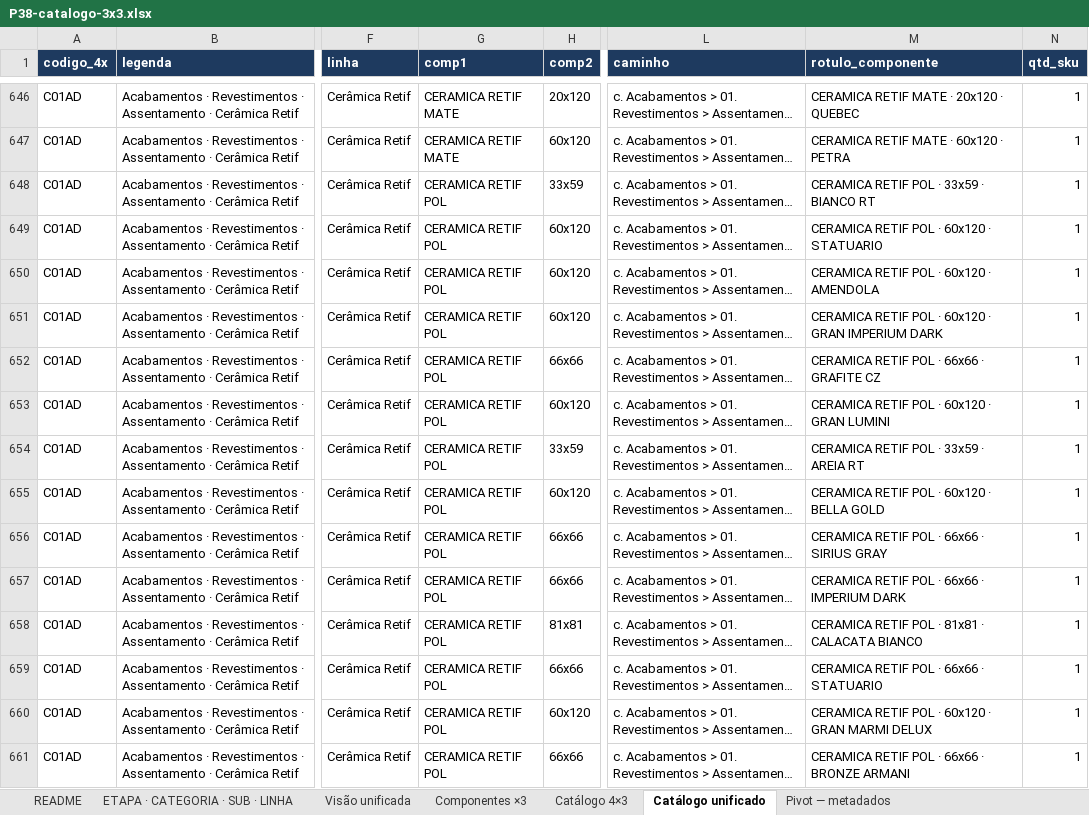
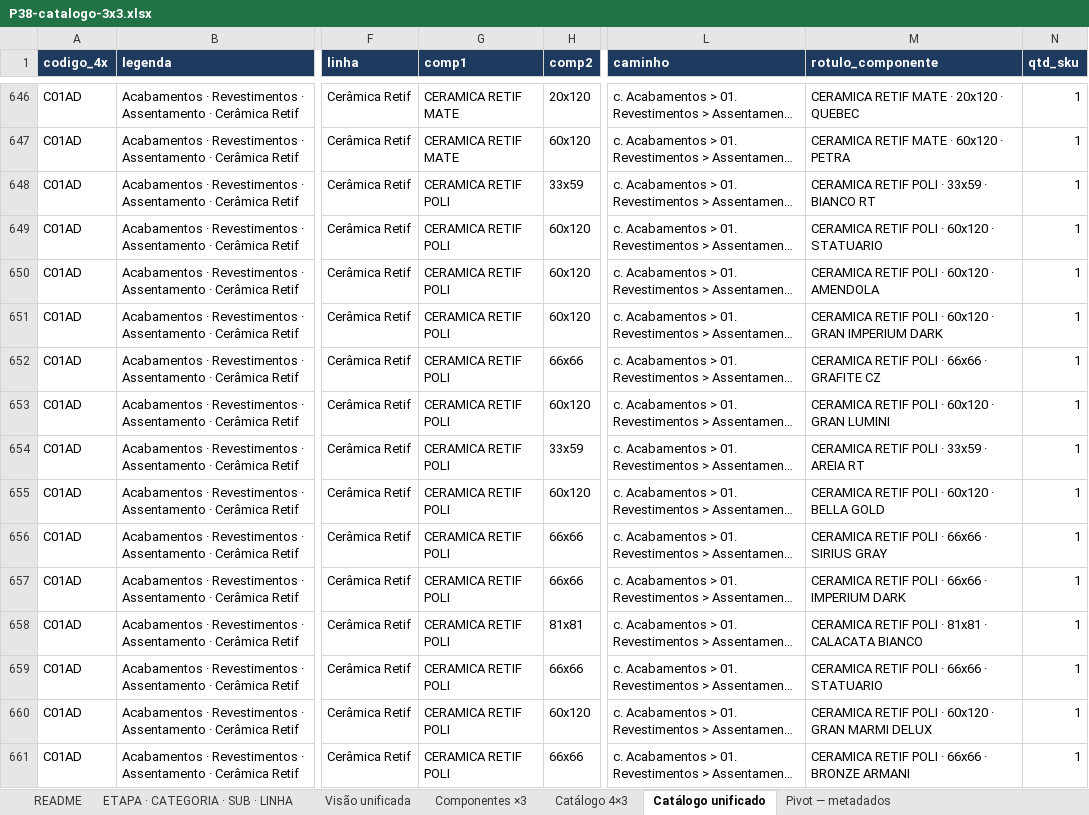
Before and after one commit to joaoandreriberopacheco-netizen/P38-ERP, an Excel workbook: docs/exports/P38-catalogo-3x3.xlsx, sheet Catálogo unificado, drawn as a sheet; only a part is shown, gaps mark what is left out; long unchanged cells end in …; values as stored, in another font and other column widths than the file's, no borders; the diff covers the shown part only; the diff names each change by its address in the sheet, - before the commit and + after, or states it on an @@ line.

```diff
--- a/docs/exports/P38-catalogo-3x3.xlsx (sheet Catálogo unificado)
+++ b/docs/exports/P38-catalogo-3x3.xlsx (sheet Catálogo unificado)
-G648:G661 (comp1): CERAMICA RETIF POL
+G648:G661 (comp1): CERAMICA RETIF POLI
-M648 (rotulo_componente): CERAMICA RETIF POL · 33x59 · BIANCO RT
+M648 (rotulo_componente): CERAMICA RETIF POLI · 33x59 · BIANCO RT
-M649 (rotulo_componente): CERAMICA RETIF POL · 60x120 · STATUARIO
+M649 (rotulo_componente): CERAMICA RETIF POLI · 60x120 · STATUARIO
-M650 (rotulo_componente): CERAMICA RETIF POL · 60x120 · AMENDOLA
+M650 (rotulo_componente): CERAMICA RETIF POLI · 60x120 · AMENDOLA
-M651 (rotulo_componente): CERAMICA RETIF POL · 60x120…
+M651 (rotulo_componente): CERAMICA RETIF POLI · 60x120…
-M652 (rotulo_componente): CERAMICA RETIF POL · 66x66 · GRAFITE CZ
+M652 (rotulo_componente): CERAMICA RETIF POLI · 66x66 · GRAFITE CZ
-M653 (rotulo_componente): CERAMICA RETIF POL · 60x120 · GRAN LUMINI
+M653 (rotulo_componente): CERAMICA RETIF POLI · 60x120 · GRAN LUMINI
-M654 (rotulo_componente): CERAMICA RETIF POL · 33x59 · AREIA RT
+M654 (rotulo_componente): CERAMICA RETIF POLI · 33x59 · AREIA RT
-M655 (rotulo_componente): CERAMICA RETIF POL · 60x120 · BELLA GOLD
+M655 (rotulo_componente): CERAMICA RETIF POLI · 60x120 · BELLA GOLD
-M656 (rotulo_componente): CERAMICA RETIF POL · 66x66 · SIRIUS GRAY
+M656 (rotulo_componente): CERAMICA RETIF POLI · 66x66 · SIRIUS GRAY
-M657 (rotulo_componente): CERAMICA RETIF POL · 66x66 · IMPERIUM DARK
+M657 (rotulo_componente): CERAMICA RETIF POLI · 66x66 · IMPERIUM DARK
-M658 (rotulo_componente): CERAMICA RETIF POL · 81x81 · CALACATA BIANCO
+M658 (rotulo_componente): CERAMICA RETIF POLI · 81x81 · CALACATA BIANCO
-M659 (rotulo_componente): CERAMICA RETIF POL · 66x66 · STATUARIO
+M659 (rotulo_componente): CERAMICA RETIF POLI · 66x66 · STATUARIO
-M660 (rotulo_componente): CERAMICA RETIF POL · 60x120…
+M660 (rotulo_componente): CERAMICA RETIF POLI · 60x120…
-M661 (rotulo_componente): CERAMICA RETIF POL · 66x66 · BRONZE ARMANI
+M661 (rotulo_componente): CERAMICA RETIF POLI · 66x66 · BRONZE ARMANI
```
Also changed, not shown: 60 edited cells elsewhere in this sheet, sheet Componentes ×3, sheet Catálogo 4×3, sheet README, docs/exports/P38-catalogo-4x3.xlsx, 2 other files.
